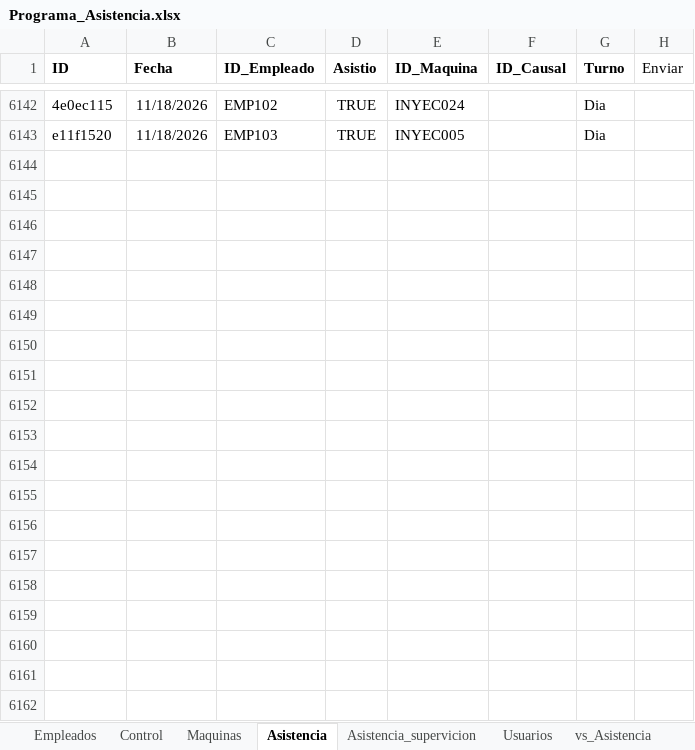
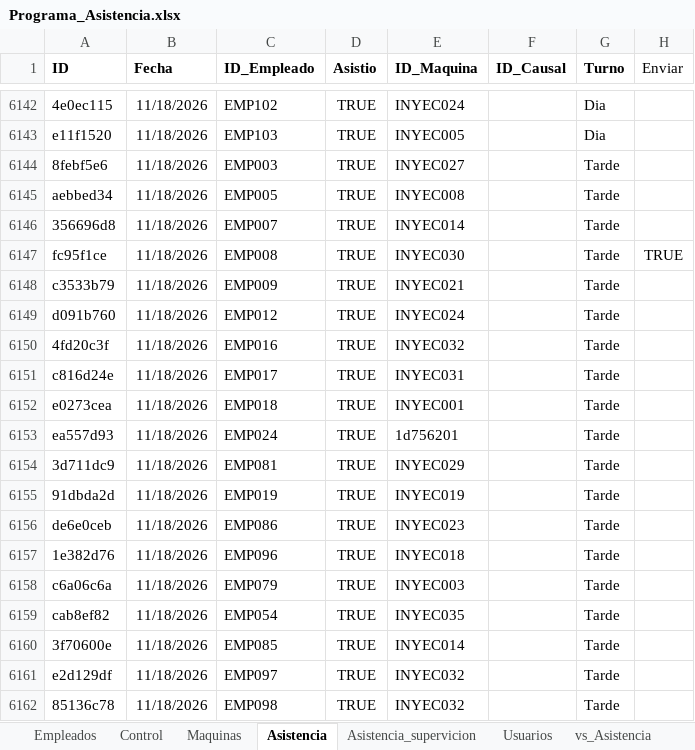
Before and after one commit to KevinQuimbayo/dashboard-merciko-data, an Excel workbook: Programa_Asistencia.xlsx, sheet Asistencia, drawn as a sheet; only a part is shown, gaps mark what is left out; values as stored, in another font and other column widths than the file's, no borders; table styles not drawn; the diff names each change by its address in the sheet, - before the commit and + after, or states it on an @@ line.

Commit message:
Sync - 2026-11-19 06:03

```diff
--- a/Programa_Asistencia.xlsx (sheet Asistencia)
+++ b/Programa_Asistencia.xlsx (sheet Asistencia)
+row 6144: 8febf5e6 | 11/18/2026 | EMP003 | TRUE | INYEC027 |  | Tarde
+row 6145: aebbed34 | 11/18/2026 | EMP005 | TRUE | INYEC008 |  | Tarde
+row 6146: 356696d8 | 11/18/2026 | EMP007 | TRUE | INYEC014 |  | Tarde
+row 6147: fc95f1ce | 11/18/2026 | EMP008 | TRUE | INYEC030 |  | Tarde | TRUE
+row 6148: c3533b79 | 11/18/2026 | EMP009 | TRUE | INYEC021 |  | Tarde
+row 6149: d091b760 | 11/18/2026 | EMP012 | TRUE | INYEC024 |  | Tarde
+row 6150: 4fd20c3f | 11/18/2026 | EMP016 | TRUE | INYEC032 |  | Tarde
+row 6151: c816d24e | 11/18/2026 | EMP017 | TRUE | INYEC031 |  | Tarde
+row 6152: e0273cea | 11/18/2026 | EMP018 | TRUE | INYEC001 |  | Tarde
+row 6153: ea557d93 | 11/18/2026 | EMP024 | TRUE | 1d756201 |  | Tarde
+row 6154: 3d711dc9 | 11/18/2026 | EMP081 | TRUE | INYEC029 |  | Tarde
+row 6155: 91dbda2d | 11/18/2026 | EMP019 | TRUE | INYEC019 |  | Tarde
+row 6156: de6e0ceb | 11/18/2026 | EMP086 | TRUE | INYEC023 |  | Tarde
+row 6157: 1e382d76 | 11/18/2026 | EMP096 | TRUE | INYEC018 |  | Tarde
+row 6158: c6a06c6a | 11/18/2026 | EMP079 | TRUE | INYEC003 |  | Tarde
+row 6159: cab8ef82 | 11/18/2026 | EMP054 | TRUE | INYEC035 |  | Tarde
+row 6160: 3f70600e | 11/18/2026 | EMP085 | TRUE | INYEC014 |  | Tarde
+row 6161: e2d129df | 11/18/2026 | EMP097 | TRUE | INYEC032 |  | Tarde
+row 6162: 85136c78 | 11/18/2026 | EMP098 | TRUE | INYEC032 |  | Tarde
```
Also changed, not shown: sheet Control.
